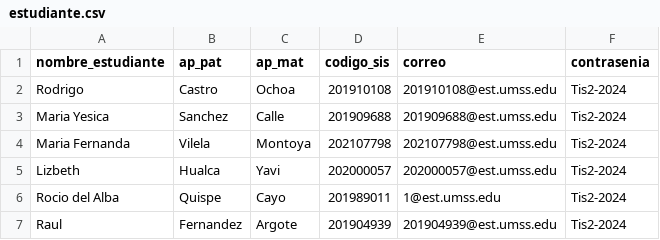
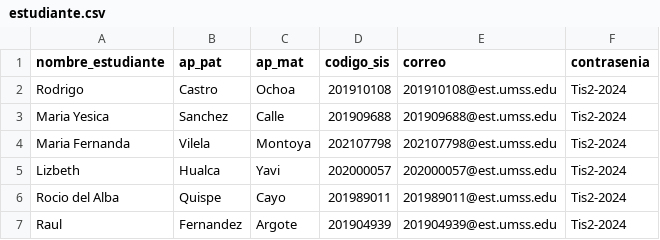
Before and after one commit to Alpha-Code-tis/taller360, a CSV file: backend/estudiante.csv, drawn as a sheet.

Commit message:
Correccion importar Varios Estudiantes

```diff
--- a/backend/estudiante.csv
+++ b/backend/estudiante.csv
@@ -5,3 +5,3 @@ Maria Fernanda,Vilela,Montoya,202107798,202107798@est.umss.edu,Tis2-2024
 Lizbeth,Hualca,Yavi,202000057,202000057@est.umss.edu,Tis2-2024
-Rocio del Alba,Quispe,Cayo,201989011,1@est.umss.edu,Tis2-2024
+Rocio del Alba,Quispe,Cayo,201989011,201989011@est.umss.edu,Tis2-2024
 Raul,Fernandez,Argote,201904939,201904939@est.umss.edu,Tis2-2024
```
Also changed, not shown: 2 other files.
